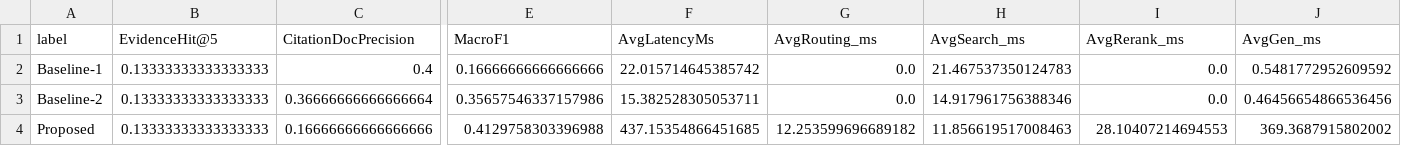
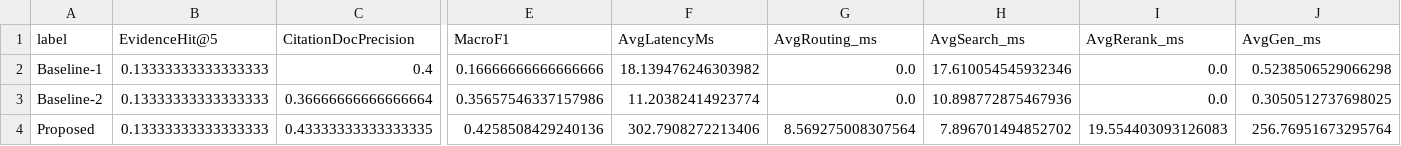
Before and after one commit to shrey-sp4/Customer-Support-Copilot, a CSV file: outputs/reports/ablation_metrics.csv, drawn as a sheet; only a part is shown, gaps mark what is left out; the diff names each change by its address in the sheet, - before the commit and + after, or states it on an @@ line.

```diff
--- a/outputs/reports/ablation_metrics.csv
+++ b/outputs/reports/ablation_metrics.csv
-F2 (AvgLatencyMs): 22.015714645385742
+F2 (AvgLatencyMs): 18.139476246303982
-H2 (AvgSearch_ms): 21.467537350124783
+H2 (AvgSearch_ms): 17.610054545932346
-J2 (AvgGen_ms): 0.5481772952609592
+J2 (AvgGen_ms): 0.5238506529066298
-F3 (AvgLatencyMs): 15.382528305053711
+F3 (AvgLatencyMs): 11.20382414923774
-H3 (AvgSearch_ms): 14.917961756388346
+H3 (AvgSearch_ms): 10.898772875467936
-J3 (AvgGen_ms): 0.46456654866536456
+J3 (AvgGen_ms): 0.3050512737698025
-C4 (CitationDocPrecision): 0.16666666666666666
+C4 (CitationDocPrecision): 0.43333333333333335
-E4 (MacroF1): 0.4129758303396988
+E4 (MacroF1): 0.4258508429240136
-F4 (AvgLatencyMs): 437.15354866451685
+F4 (AvgLatencyMs): 302.7908272213406
-G4 (AvgRouting_ms): 12.253599696689182
+G4 (AvgRouting_ms): 8.569275008307564
-H4 (AvgSearch_ms): 11.856619517008463
+H4 (AvgSearch_ms): 7.896701494852702
-I4 (AvgRerank_ms): 28.10407214694553
+I4 (AvgRerank_ms): 19.554403093126083
-J4 (AvgGen_ms): 369.3687915802002
+J4 (AvgGen_ms): 256.76951673295764
```
Also changed, not shown: 5 other files.
